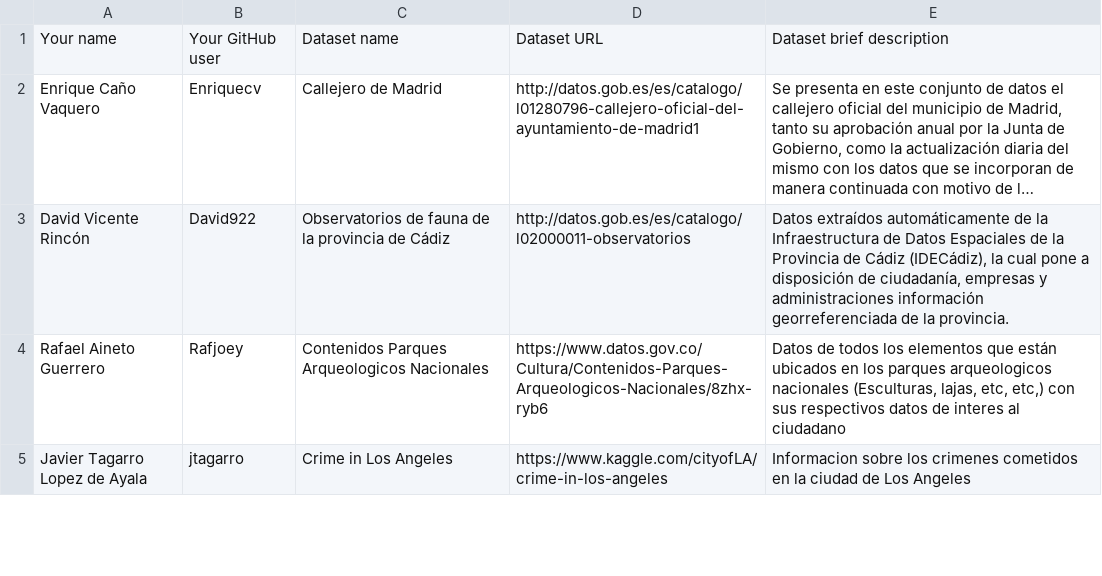
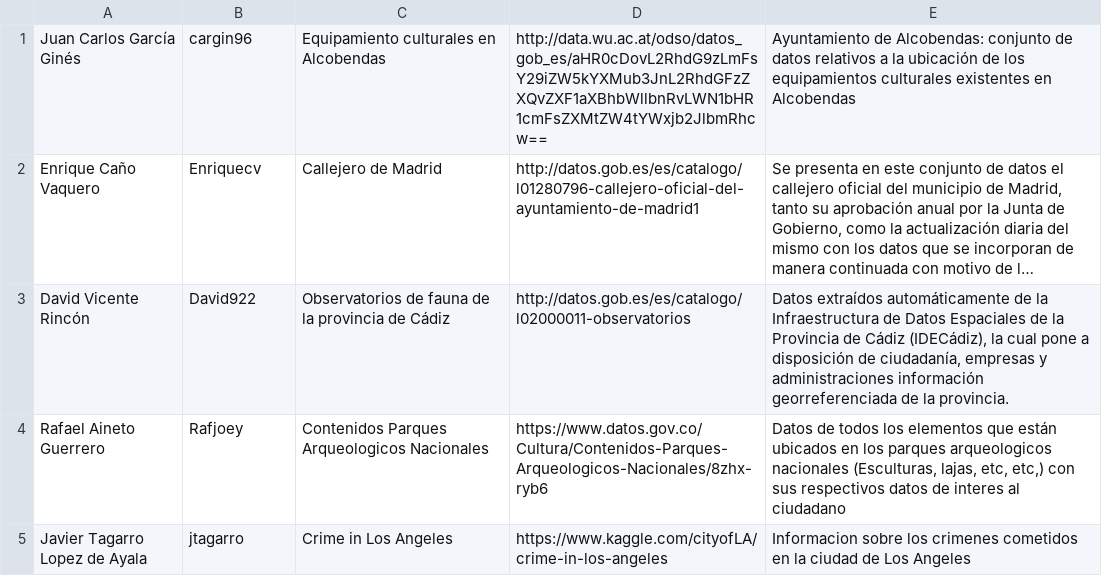
Before and after one commit to rubengomez97/Curso2018-2019, a CSV file: Assignment1/DatasetDescriptions.csv, drawn as a sheet; only a part is shown; long unchanged cells end in …; removed rows and columns are numbered as before the commit, all else as after; the diff names each change by its address in the sheet, - before the commit and + after, or states it on an @@ line.

Commit message:
Update DatasetDescriptions.csv

```diff
--- a/Assignment1/DatasetDescriptions.csv
+++ b/Assignment1/DatasetDescriptions.csv
-row 1: Your name | Your GitHub user | Dataset name | Dataset URL | Dataset brief description
+row 1: Juan Carlos García Ginés | cargin96 | Equipamiento culturales en Alcobendas | http://data.wu.ac.at/odso/datos_gob_es/aHR0cDovL2RhdG9zLmFsY29iZW5kYXMub3JnL2RhdGFzZXQvZXF1aXBhbWllbnRvLWN1bHR1cmFsZXMtZW4tYWxjb2JlbmRhcw== | Ayuntamiento de Alcobendas: conjunto de datos relativos a la ubicación de los equipamientos culturales existentes en Alcobendas
```
